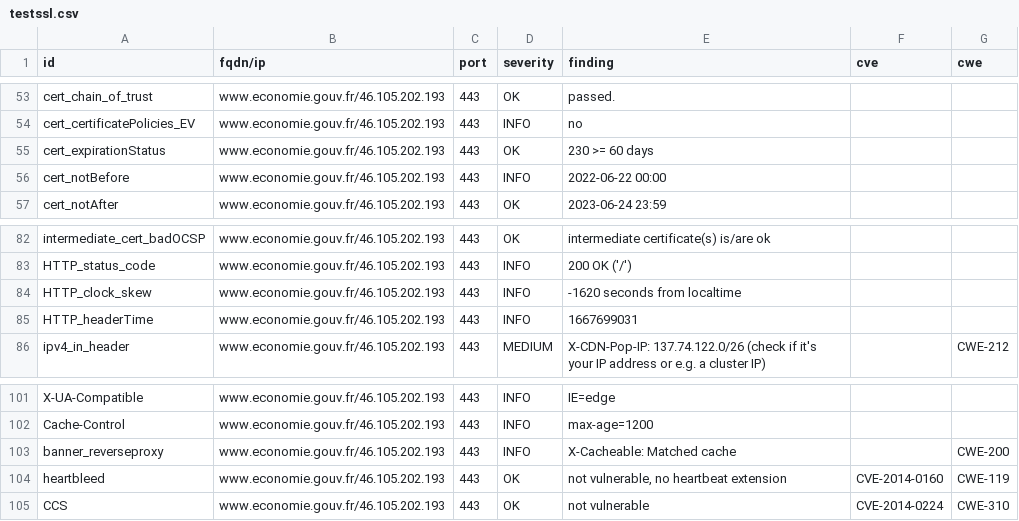
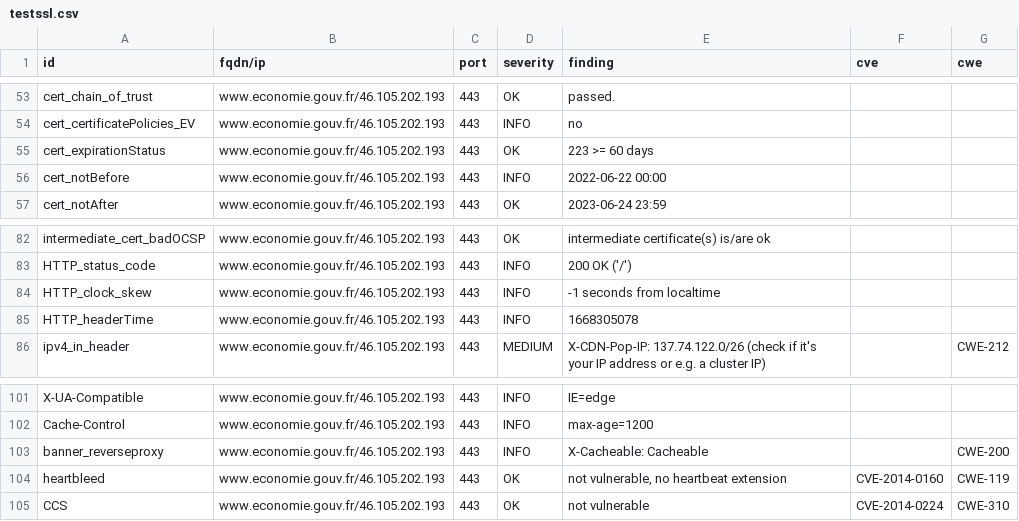
Before and after one commit to mactimebatn/dashloard, a CSV file: results/aHR0cHM6Ly93d3cuZWNvbm9taWUuZ291di5mcg==/testssl.csv, drawn as a sheet; only a part is shown, gaps mark what is left out.

```diff
--- a/results/aHR0cHM6Ly93d3cuZWNvbm9taWUuZ291di5mcg==/testssl.csv
+++ b/results/aHR0cHM6Ly93d3cuZWNvbm9taWUuZ291di5mcg==/testssl.csv
@@ -54,3 +54,3 @@
 "cert_certificatePolicies_EV","www.economie.gouv.fr/46.105.202.193","443","INFO","no","",""
-"cert_expirationStatus","www.economie.gouv.fr/46.105.202.193","443","OK","230 >= 60 days","",""
+"cert_expirationStatus","www.economie.gouv.fr/46.105.202.193","443","OK","223 >= 60 days","",""
 "cert_notBefore","www.economie.gouv.fr/46.105.202.193","443","INFO","2022-06-22 00:00","",""
@@ -83,4 +83,4 @@
 "HTTP_status_code","www.economie.gouv.fr/46.105.202.193","443","INFO","200 OK ('/')","",""
-"HTTP_clock_skew","www.economie.gouv.fr/46.105.202.193","443","INFO","-1620 seconds from localtime","",""
-"HTTP_headerTime","www.economie.gouv.fr/46.105.202.193","443","INFO","1667699031","",""
+"HTTP_clock_skew","www.economie.gouv.fr/46.105.202.193","443","INFO","-1 seconds from localtime","",""
+"HTTP_headerTime","www.economie.gouv.fr/46.105.202.193","443","INFO","1668305078","",""
 "ipv4_in_header","www.economie.gouv.fr/46.105.202.193","443","MEDIUM","X-CDN-Pop-IP: 137.74.122.0/26 (check if it's your IP address or e.g. a cluster IP)","","CWE-212"
@@ -102,3 +102,3 @@
 "Cache-Control","www.economie.gouv.fr/46.105.202.193","443","INFO","max-age=1200","",""
-"banner_reverseproxy","www.economie.gouv.fr/46.105.202.193","443","INFO","X-Cacheable: Matched cache","","CWE-200"
+"banner_reverseproxy","www.economie.gouv.fr/46.105.202.193","443","INFO","X-Cacheable: Cacheable","","CWE-200"
 "heartbleed","www.economie.gouv.fr/46.105.202.193","443","OK","not vulnerable, no heartbeat extension","CVE-2014-0160","CWE-119"
```
Also changed, not shown: 13 other files.
